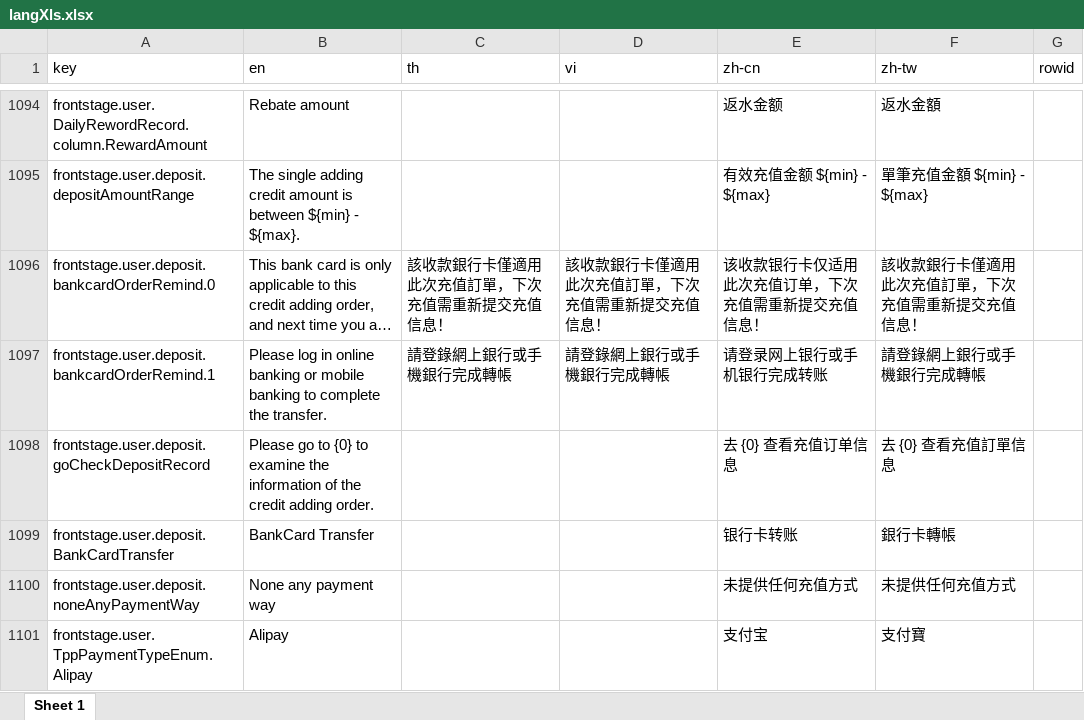
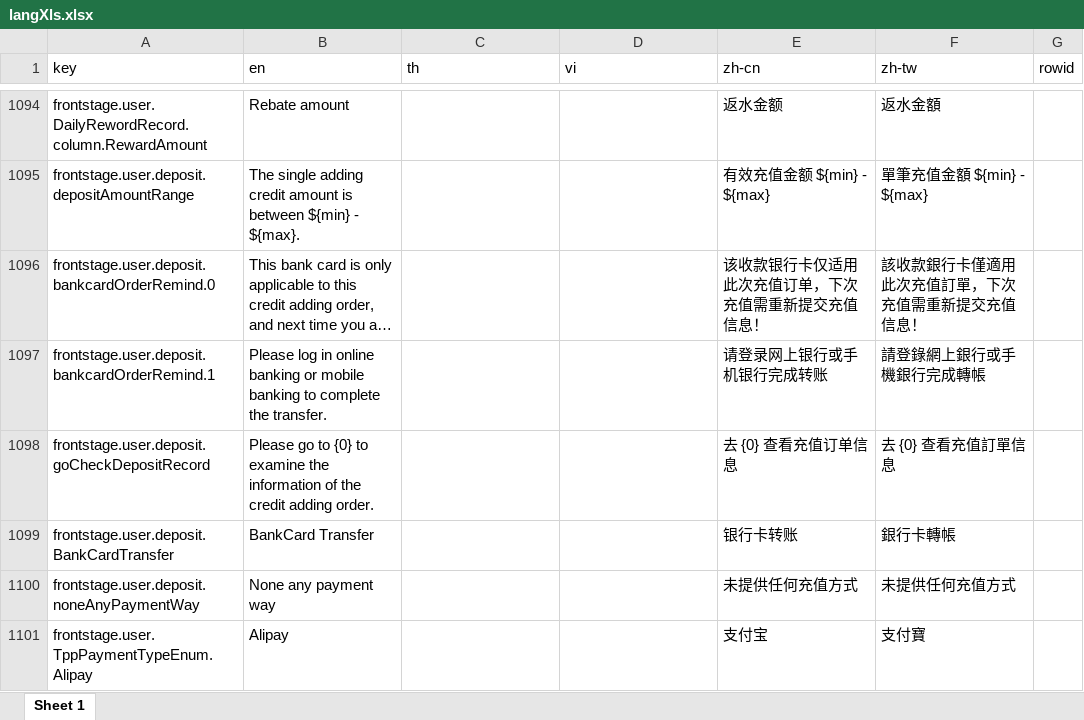
Before and after one commit to Microsoft-Asus/langJoson, an Excel workbook: src/langXls.xlsx, sheet Sheet 1, drawn as a sheet; only a part is shown, gaps mark what is left out; long unchanged cells end in …; values as stored, in another font and other column widths than the file's, no borders; the diff names each change by its address in the sheet, - before the commit and + after, or states it on an @@ line.

```diff
--- a/src/langXls.xlsx (sheet Sheet 1)
+++ b/src/langXls.xlsx (sheet Sheet 1)
-C1096 (th): 該收款銀行卡僅適用此次充值訂單，下次充值需重新提交充值信息！
+C1096 (th): (empty)
-D1096 (vi): 該收款銀行卡僅適用此次充值訂單，下次充值需重新提交充值信息！
+D1096 (vi): (empty)
-C1097 (th): 請登錄網上銀行或手機銀行完成轉帳
+C1097 (th): (empty)
-D1097 (vi): 請登錄網上銀行或手機銀行完成轉帳
+D1097 (vi): (empty)
```
Also changed, not shown: src/Inspection.xlsx, 4 other files.
